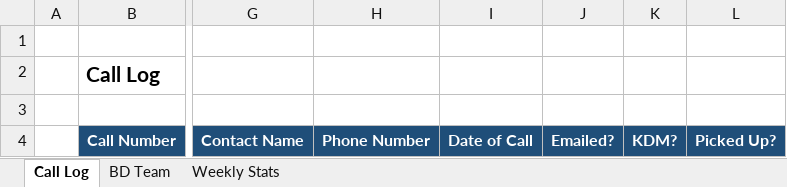
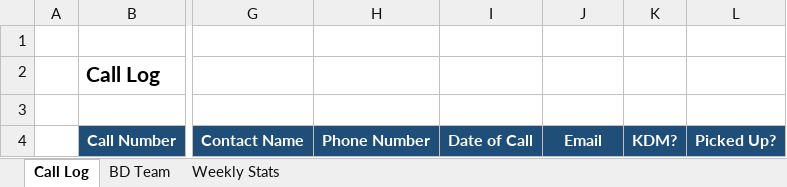
Before and after one commit to alvin-zenatech/internal_portal_ma_front, an Excel workbook: public/templates/Call_Log_Template.xlsx, sheet Call Log, drawn as a sheet; only a part is shown, gaps mark what is left out; values as stored, in another font and other column widths than the file's, no borders; the diff names each change by its address in the sheet, - before the commit and + after, or states it on an @@ line.

Commit message:
feat(call-tracking): add email column to call logs, uploads, and exports

```diff
--- a/public/templates/Call_Log_Template.xlsx (sheet Call Log)
+++ b/public/templates/Call_Log_Template.xlsx (sheet Call Log)
-J4: Emailed?
+J4: Email
```
Also changed, not shown: 6 other files.
